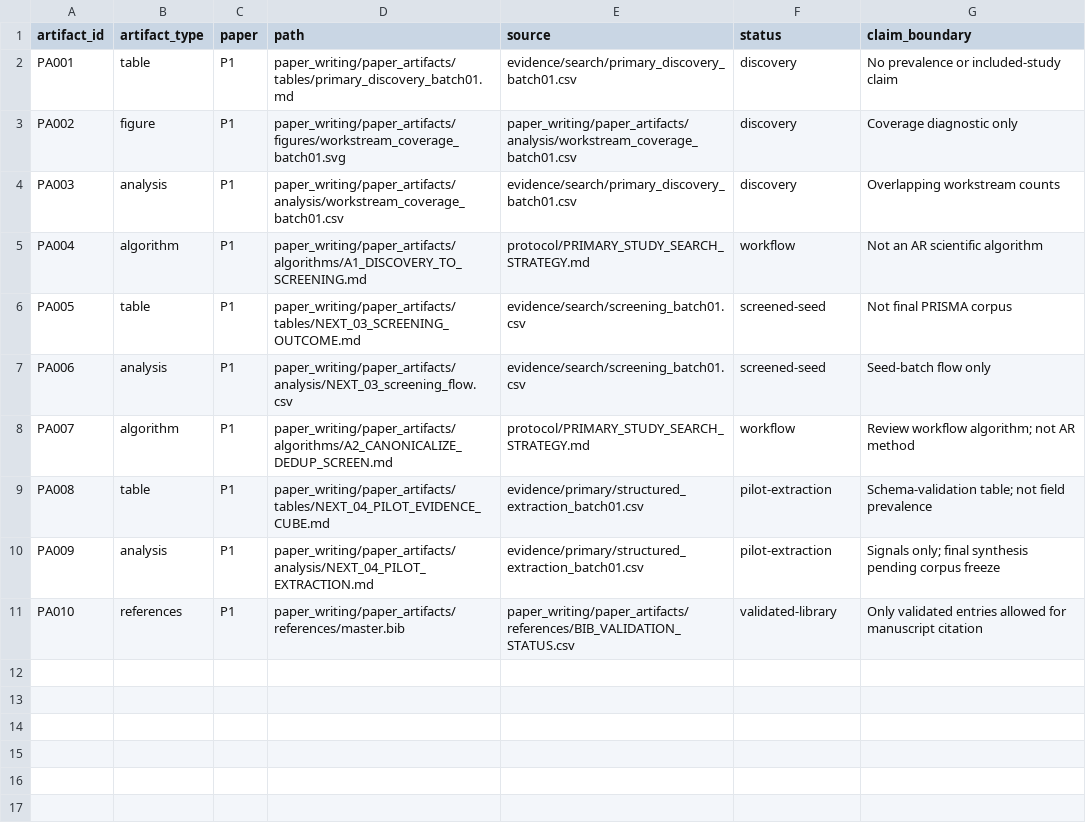
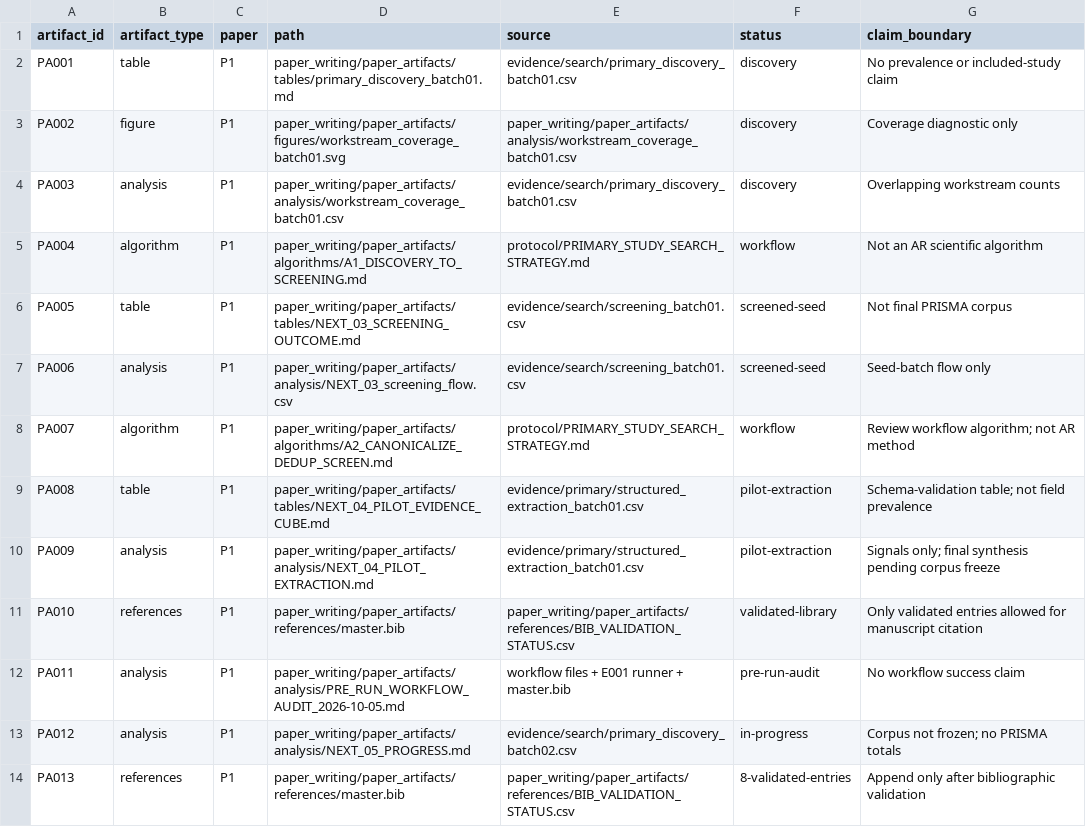
Before and after one commit to Arithmetic-Power-Geometry/Augmented-Reality-Systematic-Review, a CSV file: paper_writing/paper_artifacts/ARTIFACT_MANIFEST.csv, drawn as a sheet; the diff names each change by its address in the sheet, - before the commit and + after, or states it on an @@ line.

Commit message:
Register NEXT-05 progress and workflow audit artifacts

```diff
--- a/paper_writing/paper_artifacts/ARTIFACT_MANIFEST.csv
+++ b/paper_writing/paper_artifacts/ARTIFACT_MANIFEST.csv
+row 12: PA011 | analysis | P1 | paper_writing/paper_artifacts/analysis/PRE_RUN_WORKFLOW_AUDIT_2026-10-05.md | workflow files + E001 runner + master.bib | pre-run-audit | No workflow success claim
+row 13: PA012 | analysis | P1 | paper_writing/paper_artifacts/analysis/NEXT_05_PROGRESS.md | evidence/search/primary_discovery_batch02.csv | in-progress | Corpus not frozen; no PRISMA totals
+row 14: PA013 | references | P1 | paper_writing/paper_artifacts/references/master.bib | paper_writing/paper_artifacts/references/BIB_VALIDATION_STATUS.csv | 8-validated-entries | Append only after bibliographic validation
```
